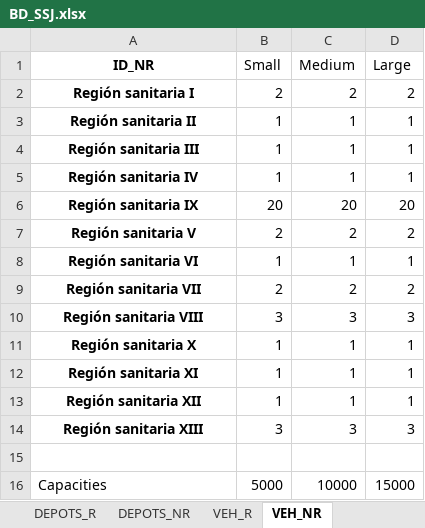
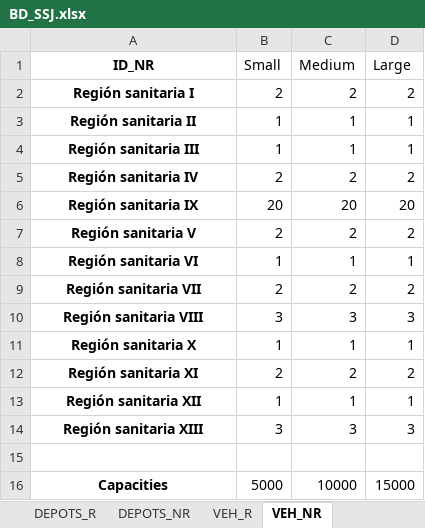
Before and after one commit to JN-RE-OPT/HEALTHCARE_SSJ, an Excel workbook: BD_SSJ.xlsx, sheet VEH_NR, drawn as a sheet; values as stored, in another font and other column widths than the file's, no borders; the diff names each change by its address in the sheet, - before the commit and + after, or states it on an @@ line.

Commit message:
Add files via upload
Health center database

```diff
--- a/BD_SSJ.xlsx (sheet VEH_NR)
+++ b/BD_SSJ.xlsx (sheet VEH_NR)
-B5 (Small): 1
+B5 (Small): 2
-C5 (Medium): 1
+C5 (Medium): 2
-D5 (Large): 1
+D5 (Large): 2
-B12 (Small): 1
+B12 (Small): 2
-C12 (Medium): 1
+C12 (Medium): 2
-D12 (Large): 1
+D12 (Large): 2
@@ A16 bold: off → on, alignment: left → center @@
```
Also changed, not shown: sheet VEH_R.
